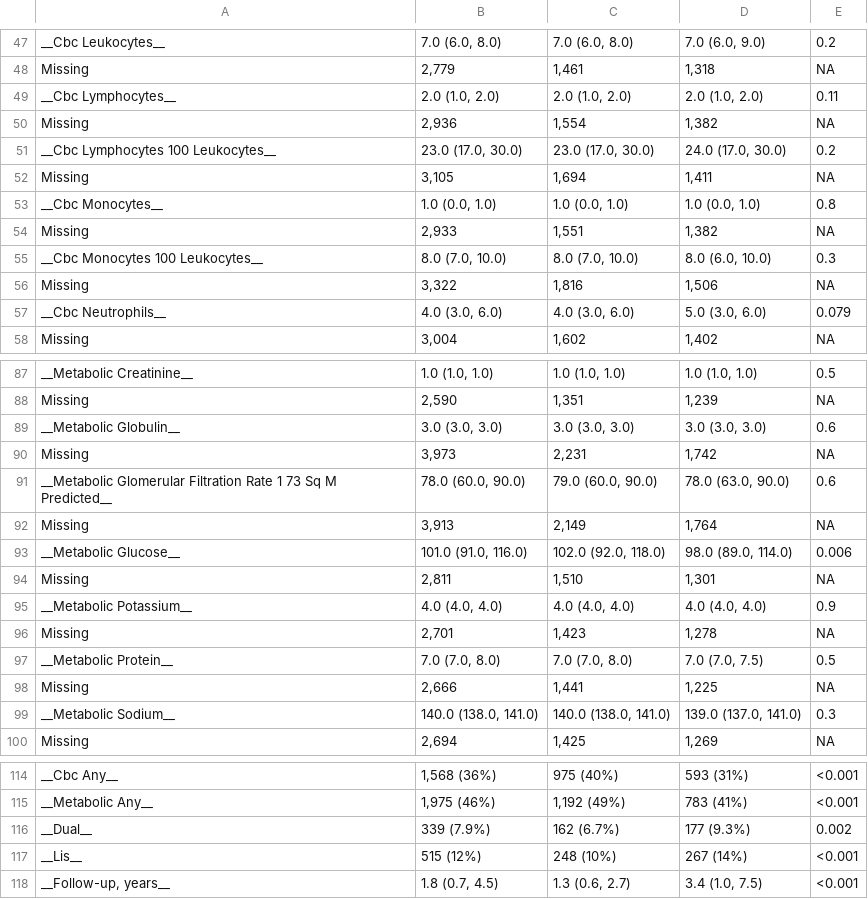
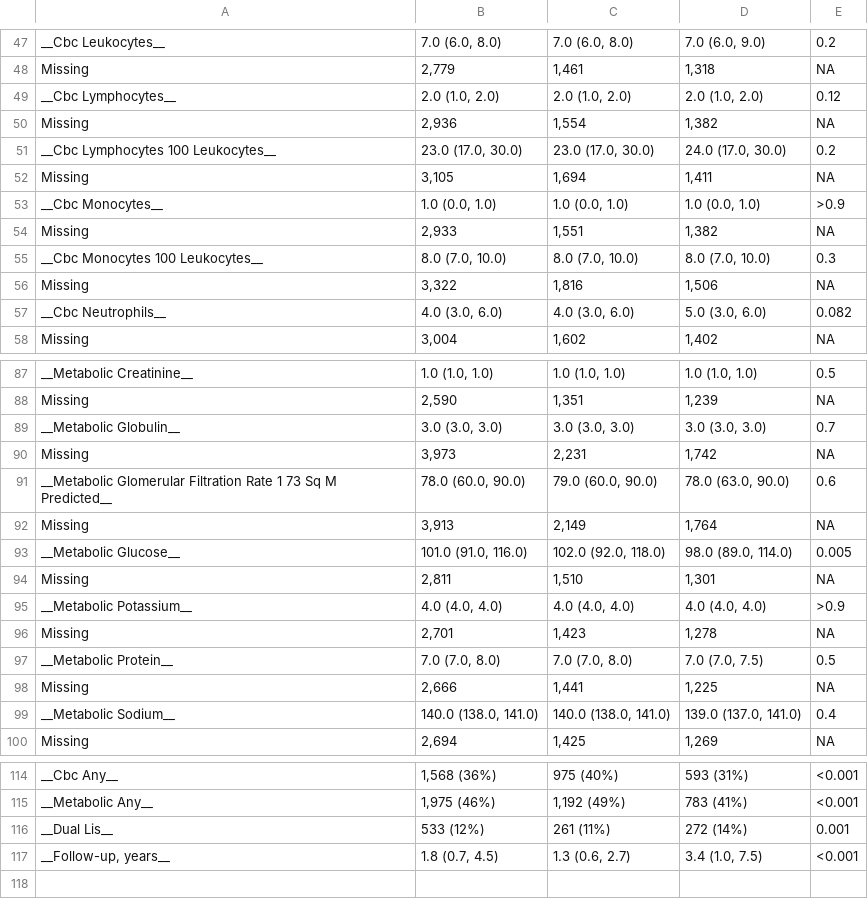
Before and after one commit to RWD2E/cdc_als4m, a CSV file: als_mdt_ccw_results/T1_baseline_characteristics.csv, drawn as a sheet; only a part is shown, gaps mark what is left out; the diff covers the shown part only.

```diff
--- a/als_mdt_ccw_results/T1_baseline_characteristics.csv
+++ b/als_mdt_ccw_results/T1_baseline_characteristics.csv
@@ -51,3 +51,3 @@ __Cbc Leukocytes__,"7.0 (6.0, 8.0)","7.0 (6.0, 8.0)","7.0 (6.0, 9.0)",0.2
 Missing,"2,779","1,461","1,318",NA
-__Cbc Lymphocytes__,"2.0 (1.0, 2.0)","2.0 (1.0, 2.0)","2.0 (1.0, 2.0)",0.11
+__Cbc Lymphocytes__,"2.0 (1.0, 2.0)","2.0 (1.0, 2.0)","2.0 (1.0, 2.0)",0.12
 Missing,"2,936","1,554","1,382",NA
@@ -55,7 +55,7 @@ __Cbc Lymphocytes 100 Leukocytes__,"23.0 (17.0, 30.0)","23.0 (17.0, 30.0)","24.0
 Missing,"3,105","1,694","1,411",NA
-__Cbc Monocytes__,"1.0 (0.0, 1.0)","1.0 (0.0, 1.0)","1.0 (0.0, 1.0)",0.8
+__Cbc Monocytes__,"1.0 (0.0, 1.0)","1.0 (0.0, 1.0)","1.0 (0.0, 1.0)",>0.9
 Missing,"2,933","1,551","1,382",NA
-__Cbc Monocytes 100 Leukocytes__,"8.0 (7.0, 10.0)","8.0 (7.0, 10.0)","8.0 (6.0, 10.0)",0.3
+__Cbc Monocytes 100 Leukocytes__,"8.0 (7.0, 10.0)","8.0 (7.0, 10.0)","8.0 (7.0, 10.0)",0.3
 Missing,"3,322","1,816","1,506",NA
-__Cbc Neutrophils__,"4.0 (3.0, 6.0)","4.0 (3.0, 6.0)","5.0 (3.0, 6.0)",0.079
+__Cbc Neutrophils__,"4.0 (3.0, 6.0)","4.0 (3.0, 6.0)","5.0 (3.0, 6.0)",0.082
 Missing,"3,004","1,602","1,402",NA
@@ -91,3 +91,3 @@ __Metabolic Creatinine__,"1.0 (1.0, 1.0)","1.0 (1.0, 1.0)","1.0 (1.0, 1.0)",0.5
 Missing,"2,590","1,351","1,239",NA
-__Metabolic Globulin__,"3.0 (3.0, 3.0)","3.0 (3.0, 3.0)","3.0 (3.0, 3.0)",0.6
+__Metabolic Globulin__,"3.0 (3.0, 3.0)","3.0 (3.0, 3.0)","3.0 (3.0, 3.0)",0.7
 Missing,"3,973","2,231","1,742",NA
@@ -95,5 +95,5 @@ __Metabolic Glomerular Filtration Rate 1 73 Sq M Predicted__,"78.0 (60.0, 90.0)"
 Missing,"3,913","2,149","1,764",NA
-__Metabolic Glucose__,"101.0 (91.0, 116.0)","102.0 (92.0, 118.0)","98.0 (89.0, 114.0)",0.006
+__Metabolic Glucose__,"101.0 (91.0, 116.0)","102.0 (92.0, 118.0)","98.0 (89.0, 114.0)",0.005
 Missing,"2,811","1,510","1,301",NA
-__Metabolic Potassium__,"4.0 (4.0, 4.0)","4.0 (4.0, 4.0)","4.0 (4.0, 4.0)",0.9
+__Metabolic Potassium__,"4.0 (4.0, 4.0)","4.0 (4.0, 4.0)","4.0 (4.0, 4.0)",>0.9
 Missing,"2,701","1,423","1,278",NA
@@ -101,3 +101,3 @@ __Metabolic Protein__,"7.0 (7.0, 8.0)","7.0 (7.0, 8.0)","7.0 (7.0, 7.5)",0.5
 Missing,"2,666","1,441","1,225",NA
-__Metabolic Sodium__,"140.0 (138.0, 141.0)","140.0 (138.0, 141.0)","139.0 (137.0, 141.0)",0.3
+__Metabolic Sodium__,"140.0 (138.0, 141.0)","140.0 (138.0, 141.0)","139.0 (137.0, 141.0)",0.4
 Missing,"2,694","1,425","1,269",NA
@@ -118,4 +118,3 @@ __Cbc Any__,"1,568 (36%)",975 (40%),593 (31%),<0.001
 __Metabolic Any__,"1,975 (46%)","1,192 (49%)",783 (41%),<0.001
-__Dual__,339 (7.9%),162 (6.7%),177 (9.3%),0.002
-__Lis__,515 (12%),248 (10%),267 (14%),<0.001
+__Dual Lis__,533 (12%),261 (11%),272 (14%),0.001
 "__Follow-up, years__","1.8 (0.7, 4.5)","1.3 (0.6, 2.7)","3.4 (1.0, 7.5)",<0.001
```
Also changed, not shown: 10 edited cells elsewhere in this file, als_mdt_ccw_results/02_ipcw_diagnostics.csv, als_mdt_ccw_results/03_selection_balance.csv, 18 other files.
